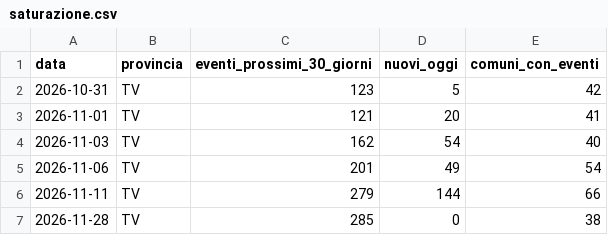
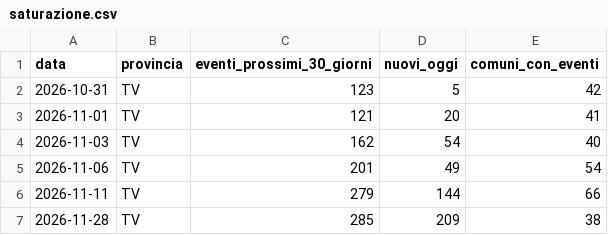
Before and after one commit to onoffdesign/andiamoo, a CSV file: ops/saturazione.csv, drawn as a sheet.

```diff
--- a/ops/saturazione.csv
+++ b/ops/saturazione.csv
@@ -6,2 +6,2 @@ data,provincia,eventi_prossimi_30_giorni,nuovi_oggi,comuni_con_eventi
 2026-11-11,TV,279,144,66
-2026-11-28,TV,285,0,38
+2026-11-28,TV,285,209,38
```
